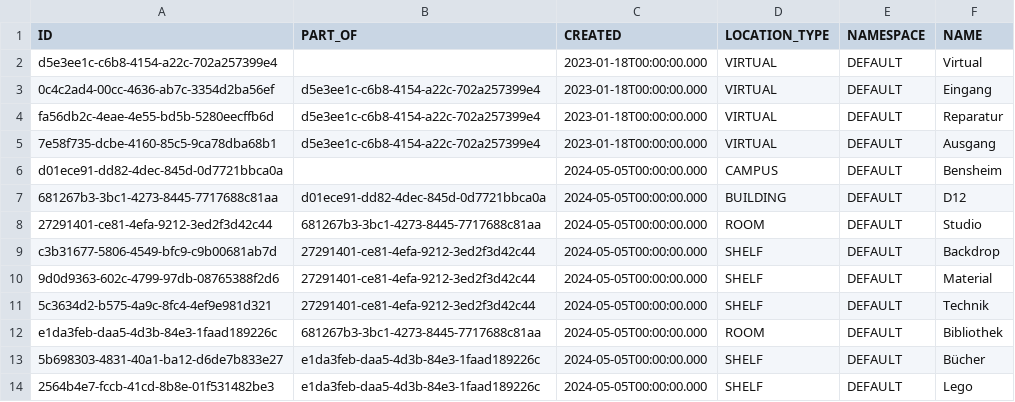
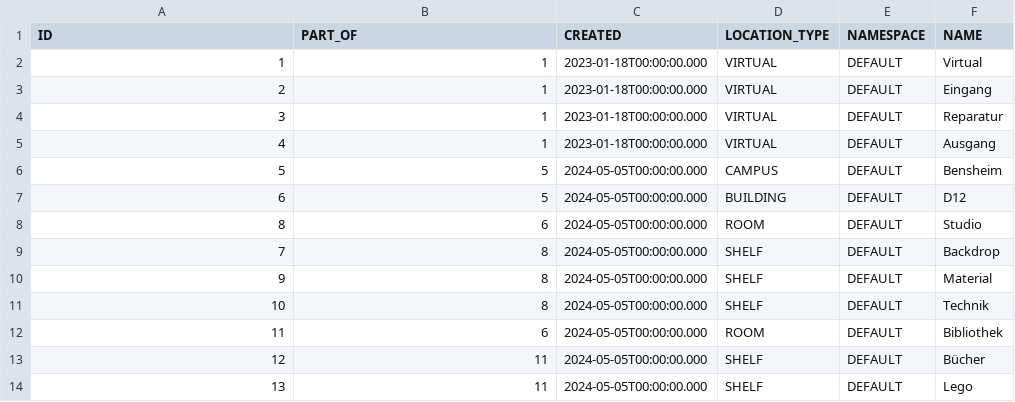
Before and after one commit to KaiserpfalzEDV/kp-library, a CSV file: src/main/resources/db/changelog/1.0.0/locations.csv, drawn as a sheet.

```diff
--- a/src/main/resources/db/changelog/1.0.0/locations.csv
+++ b/src/main/resources/db/changelog/1.0.0/locations.csv
@@ -1,14 +1,14 @@
 ID;PART_OF;CREATED;LOCATION_TYPE;NAMESPACE;NAME
-d5e3ee1c-c6b8-4154-a22c-702a257399e4;;2023-01-18T00:00:00.000;VIRTUAL;DEFAULT;Virtual
-0c4c2ad4-00cc-4636-ab7c-3354d2ba56ef;d5e3ee1c-c6b8-4154-a22c-702a257399e4;2023-01-18T00:00:00.000;VIRTUAL;DEFAULT;Eingang
-fa56db2c-4eae-4e55-bd5b-5280eecffb6d;d5e3ee1c-c6b8-4154-a22c-702a257399e4;2023-01-18T00:00:00.000;VIRTUAL;DEFAULT;Reparatur
-7e58f735-dcbe-4160-85c5-9ca78dba68b1;d5e3ee1c-c6b8-4154-a22c-702a257399e4;2023-01-18T00:00:00.000;VIRTUAL;DEFAULT;Ausgang
-d01ece91-dd82-4dec-845d-0d7721bbca0a;;2024-05-05T00:00:00.000;CAMPUS;DEFAULT;Bensheim
-681267b3-3bc1-4273-8445-7717688c81aa;d01ece91-dd82-4dec-845d-0d7721bbca0a;2024-05-05T00:00:00.000;BUILDING;DEFAULT;D12
-27291401-ce81-4efa-9212-3ed2f3d42c44;681267b3-3bc1-4273-8445-7717688c81aa;2024-05-05T00:00:00.000;ROOM;DEFAULT;Studio
-c3b31677-5806-4549-bfc9-c9b00681ab7d;27291401-ce81-4efa-9212-3ed2f3d42c44;2024-05-05T00:00:00.000;SHELF;DEFAULT;Backdrop
-9d0d9363-602c-4799-97db-08765388f2d6;27291401-ce81-4efa-9212-3ed2f3d42c44;2024-05-05T00:00:00.000;SHELF;DEFAULT;Material
-5c3634d2-b575-4a9c-8fc4-4ef9e981d321;27291401-ce81-4efa-9212-3ed2f3d42c44;2024-05-05T00:00:00.000;SHELF;DEFAULT;Technik
-e1da3feb-daa5-4d3b-84e3-1faad189226c;681267b3-3bc1-4273-8445-7717688c81aa;2024-05-05T00:00:00.000;ROOM;DEFAULT;Bibliothek
-5b698303-4831-40a1-ba12-d6de7b833e27;e1da3feb-daa5-4d3b-84e3-1faad189226c;2024-05-05T00:00:00.000;SHELF;DEFAULT;Bücher
-2564b4e7-fccb-41cd-8b8e-01f531482be3;e1da3feb-daa5-4d3b-84e3-1faad189226c;2024-05-05T00:00:00.000;SHELF;DEFAULT;Lego
+1;1;2023-01-18T00:00:00.000;VIRTUAL;DEFAULT;Virtual
+2;1;2023-01-18T00:00:00.000;VIRTUAL;DEFAULT;Eingang
+3;1;2023-01-18T00:00:00.000;VIRTUAL;DEFAULT;Reparatur
+4;1;2023-01-18T00:00:00.000;VIRTUAL;DEFAULT;Ausgang
+5;5;2024-05-05T00:00:00.000;CAMPUS;DEFAULT;Bensheim
+6;5;2024-05-05T00:00:00.000;BUILDING;DEFAULT;D12
+8;6;2024-05-05T00:00:00.000;ROOM;DEFAULT;Studio
+7;8;2024-05-05T00:00:00.000;SHELF;DEFAULT;Backdrop
+9;8;2024-05-05T00:00:00.000;SHELF;DEFAULT;Material
+10;8;2024-05-05T00:00:00.000;SHELF;DEFAULT;Technik
+11;6;2024-05-05T00:00:00.000;ROOM;DEFAULT;Bibliothek
+12;11;2024-05-05T00:00:00.000;SHELF;DEFAULT;Bücher
+13;11;2024-05-05T00:00:00.000;SHELF;DEFAULT;Lego
```
Also changed, not shown: 16 other files.
